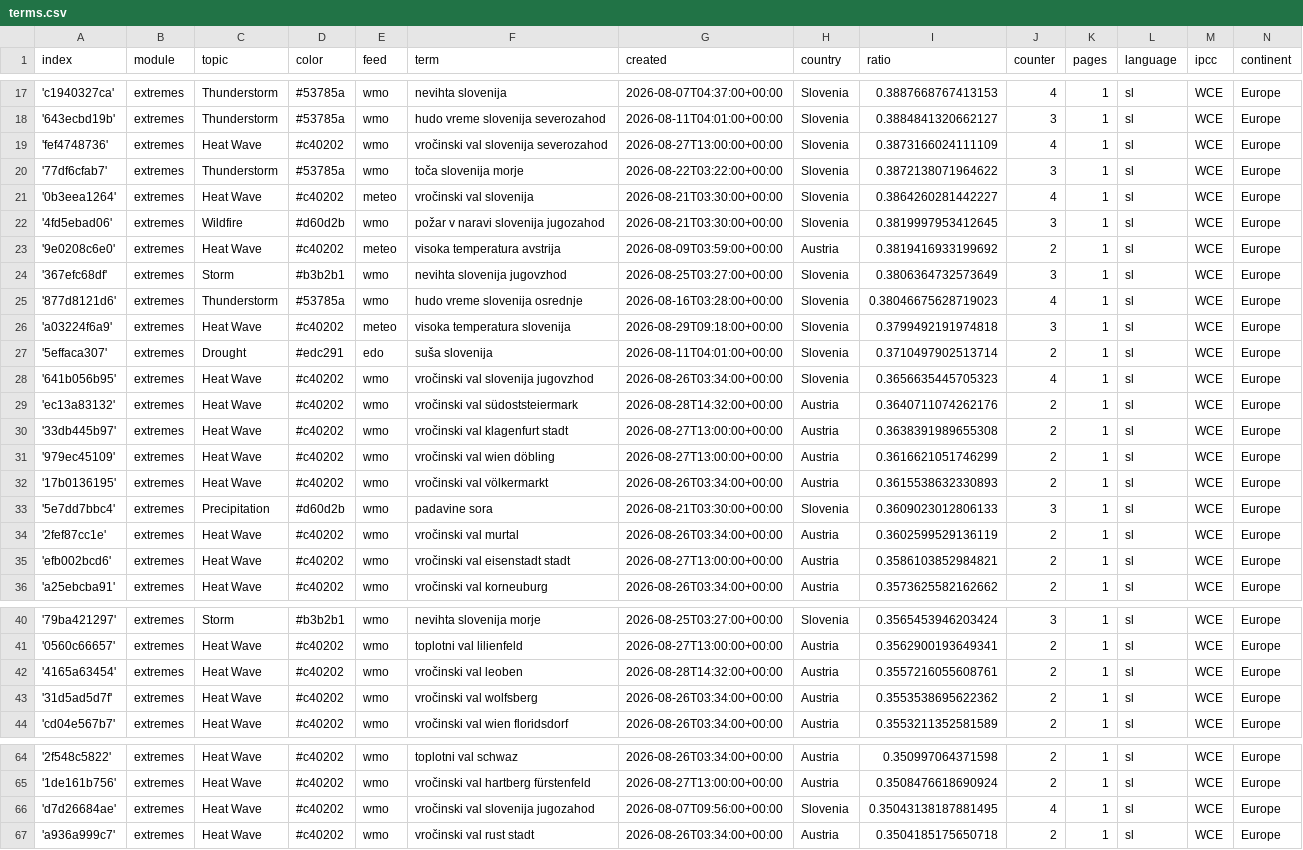
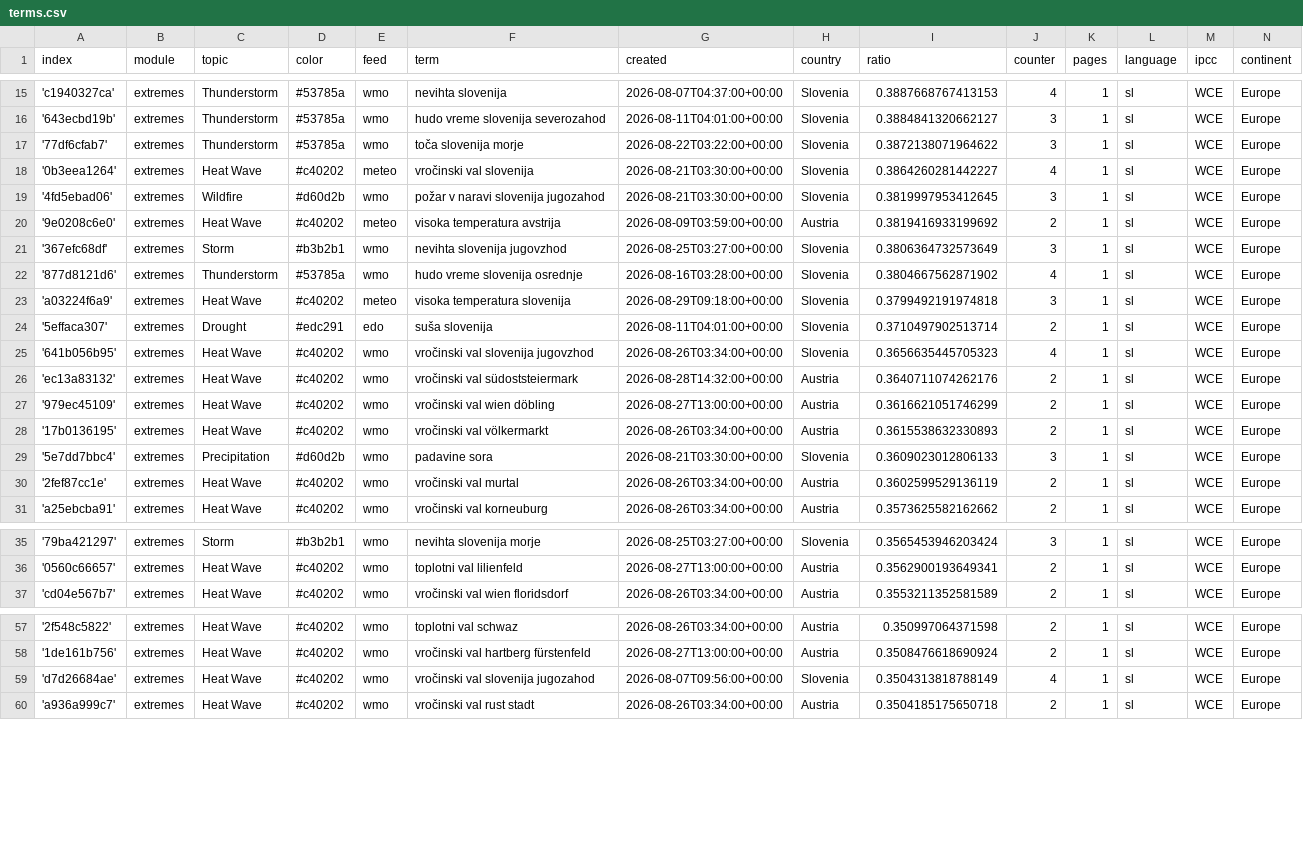
Before and after one commit to alime78-news/slowenienExtremes, a CSV file: terms.csv, drawn as a sheet; only a part is shown, gaps mark what is left out; the diff covers the shown part only.

```diff
--- a/terms.csv
+++ b/terms.csv
@@ -18,3 +16,2 @@ index,module,topic,color,feed,term,created,country,ratio,counter,pages,language,
 '643ecbd19b',extremes,Thunderstorm,#53785a,wmo,hudo vreme slovenija severozahod,2026-08-11T04:01:00+00:00,Slovenia,0.3884841320662127,3,1,sl,WCE,Europe
-'fef4748736',extremes,Heat Wave,#c40202,wmo,vročinski val slovenija severozahod,2026-08-27T13:00:00+00:00,Slovenia,0.3873166024111109,4,1,sl,WCE,Europe
 '77df6cfab7',extremes,Thunderstorm,#53785a,wmo,toča slovenija morje,2026-08-22T03:22:00+00:00,Slovenia,0.3872138071964622,3,1,sl,WCE,Europe
@@ -24,3 +21,3 @@ index,module,topic,color,feed,term,created,country,ratio,counter,pages,language,
 '367efc68df',extremes,Storm,#b3b2b1,wmo,nevihta slovenija jugovzhod,2026-08-25T03:27:00+00:00,Slovenia,0.3806364732573649,3,1,sl,WCE,Europe
-'877d8121d6',extremes,Thunderstorm,#53785a,wmo,hudo vreme slovenija osrednje,2026-08-16T03:28:00+00:00,Slovenia,0.38046675628719023,4,1,sl,WCE,Europe
+'877d8121d6',extremes,Thunderstorm,#53785a,wmo,hudo vreme slovenija osrednje,2026-08-16T03:28:00+00:00,Slovenia,0.3804667562871902,4,1,sl,WCE,Europe
 'a03224f6a9',extremes,Heat Wave,#c40202,meteo,visoka temperatura slovenija,2026-08-29T09:18:00+00:00,Slovenia,0.3799492191974818,3,1,sl,WCE,Europe
@@ -29,3 +26,2 @@ index,module,topic,color,feed,term,created,country,ratio,counter,pages,language,
 'ec13a83132',extremes,Heat Wave,#c40202,wmo,vročinski val südoststeiermark,2026-08-28T14:32:00+00:00,Austria,0.3640711074262176,2,1,sl,WCE,Europe
-'33db445b97',extremes,Heat Wave,#c40202,wmo,vročinski val klagenfurt stadt,2026-08-27T13:00:00+00:00,Austria,0.3638391989655308,2,1,sl,WCE,Europe
 '979ec45109',extremes,Heat Wave,#c40202,wmo,vročinski val wien döbling,2026-08-27T13:00:00+00:00,Austria,0.3616621051746299,2,1,sl,WCE,Europe
@@ -34,3 +30,2 @@ index,module,topic,color,feed,term,created,country,ratio,counter,pages,language,
 '2fef87cc1e',extremes,Heat Wave,#c40202,wmo,vročinski val murtal,2026-08-26T03:34:00+00:00,Austria,0.3602599529136119,2,1,sl,WCE,Europe
-'efb002bcd6',extremes,Heat Wave,#c40202,wmo,vročinski val eisenstadt stadt,2026-08-27T13:00:00+00:00,Austria,0.3586103852984821,2,1,sl,WCE,Europe
 'a25ebcba91',extremes,Heat Wave,#c40202,wmo,vročinski val korneuburg,2026-08-26T03:34:00+00:00,Austria,0.3573625582162662,2,1,sl,WCE,Europe
@@ -41,4 +36,2 @@ index,module,topic,color,feed,term,created,country,ratio,counter,pages,language,
 '0560c66657',extremes,Heat Wave,#c40202,wmo,toplotni val lilienfeld,2026-08-27T13:00:00+00:00,Austria,0.3562900193649341,2,1,sl,WCE,Europe
-'4165a63454',extremes,Heat Wave,#c40202,wmo,vročinski val leoben,2026-08-28T14:32:00+00:00,Austria,0.3557216055608761,2,1,sl,WCE,Europe
-'31d5ad5d7f',extremes,Heat Wave,#c40202,wmo,vročinski val wolfsberg,2026-08-26T03:34:00+00:00,Austria,0.3553538695622362,2,1,sl,WCE,Europe
 'cd04e567b7',extremes,Heat Wave,#c40202,wmo,vročinski val wien floridsdorf,2026-08-26T03:34:00+00:00,Austria,0.3553211352581589,2,1,sl,WCE,Europe
@@ -65,3 +58,3 @@ index,module,topic,color,feed,term,created,country,ratio,counter,pages,language,
 '1de161b756',extremes,Heat Wave,#c40202,wmo,vročinski val hartberg fürstenfeld,2026-08-27T13:00:00+00:00,Austria,0.3508476618690924,2,1,sl,WCE,Europe
-'d7d26684ae',extremes,Heat Wave,#c40202,wmo,vročinski val slovenija jugozahod,2026-08-07T09:56:00+00:00,Slovenia,0.35043138187881495,4,1,sl,WCE,Europe
+'d7d26684ae',extremes,Heat Wave,#c40202,wmo,vročinski val slovenija jugozahod,2026-08-07T09:56:00+00:00,Slovenia,0.3504313818788149,4,1,sl,WCE,Europe
 'a936a999c7',extremes,Heat Wave,#c40202,wmo,vročinski val rust stadt,2026-08-26T03:34:00+00:00,Austria,0.3504185175650718,2,1,sl,WCE,Europe
```
Also changed, not shown: 6 added rows, 2 removed rows and 4 edited cells elsewhere in this file.
